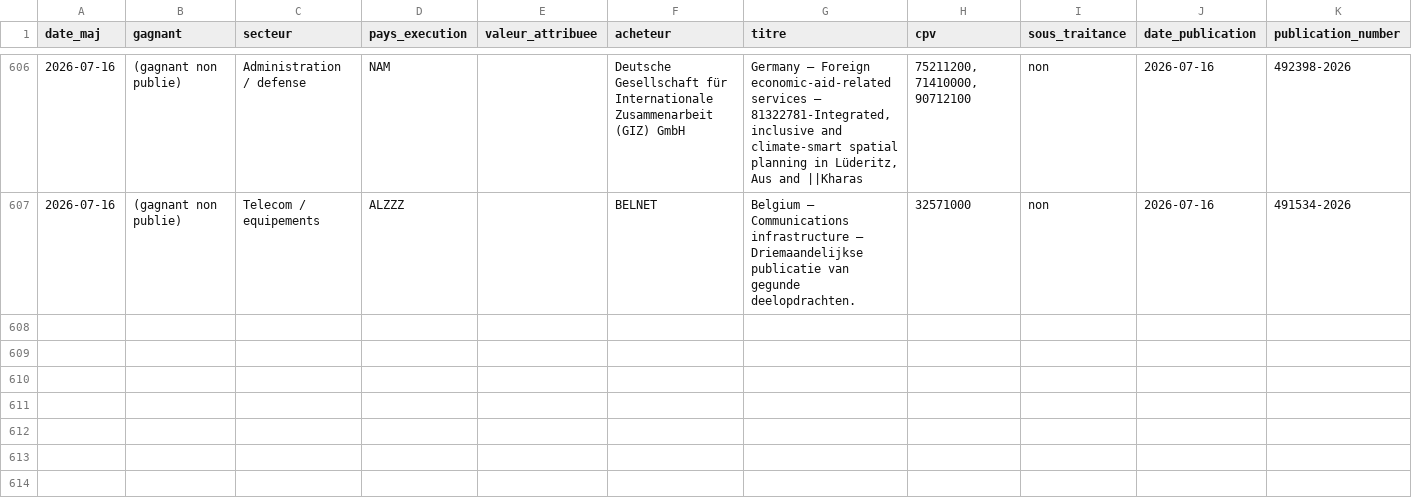
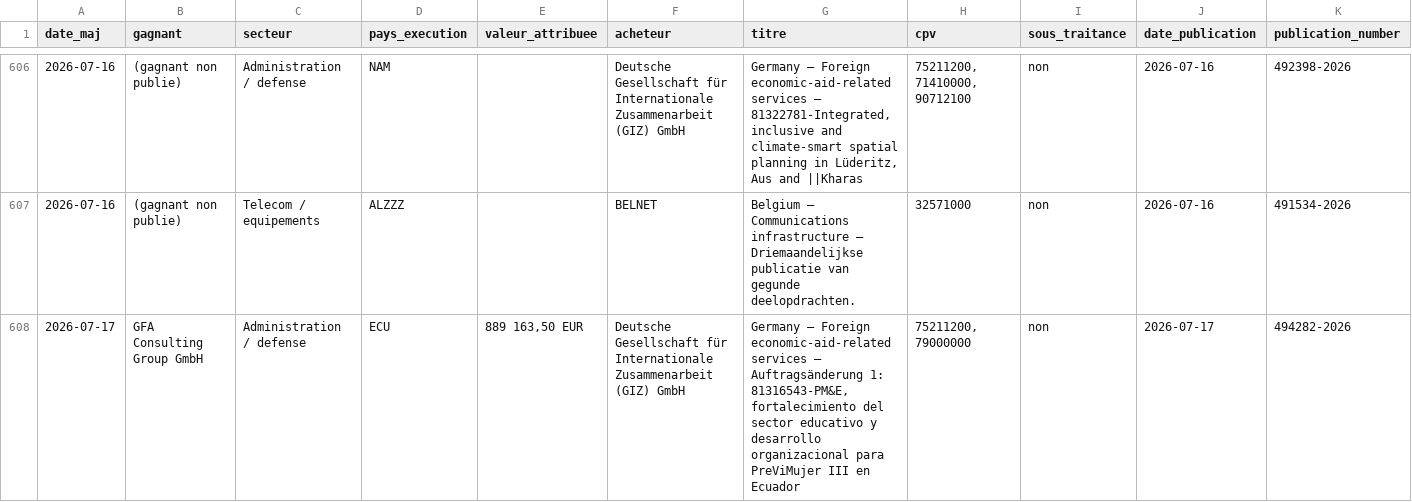
Before and after one commit to mayeulpeltier-pixel/radar-amarante, a CSV file: backups/attributions_radar.csv, drawn as a sheet; only a part is shown, gaps mark what is left out; rows hold the shown columns only; the diff names each change by its address in the sheet, - before the commit and + after, or states it on an @@ line.

```diff
--- a/backups/attributions_radar.csv
+++ b/backups/attributions_radar.csv
+row 608: 2026-07-17 | GFA Consulting Group GmbH | Administration / defense | ECU | 889 163,50 EUR | Deutsche Gesellschaft für Internationale Zusammenarbeit (GIZ) GmbH | Germany – Foreign economic-aid-related services – Auftragsänderung 1: 81316543-PM&E, fortalecimiento del sector educativo y desarrollo organizacional para PreViMujer III en Ecuador | 75211200, 79000000 | non | 2026-07-17 | 494282-2026
```
Also changed, not shown: backups/prive_radar.csv, backups/ted_radar.csv, 7 other files.
